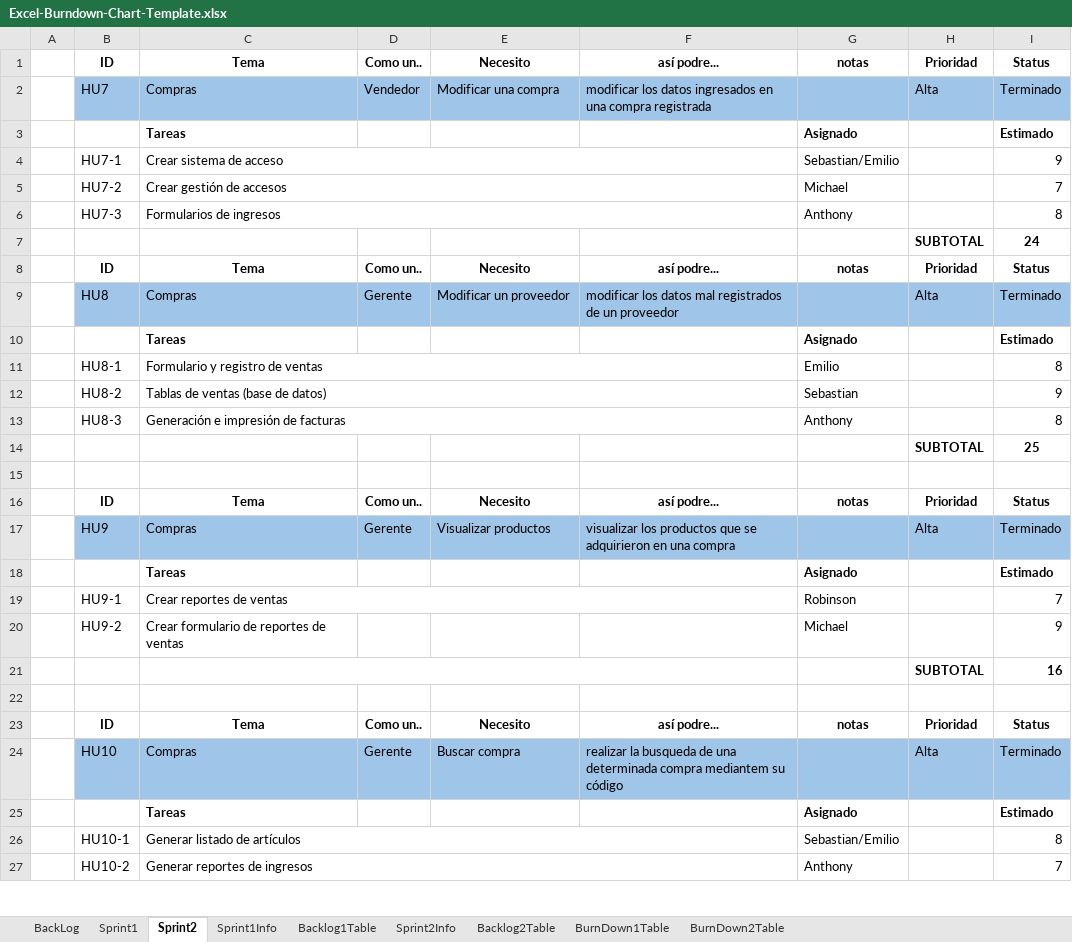
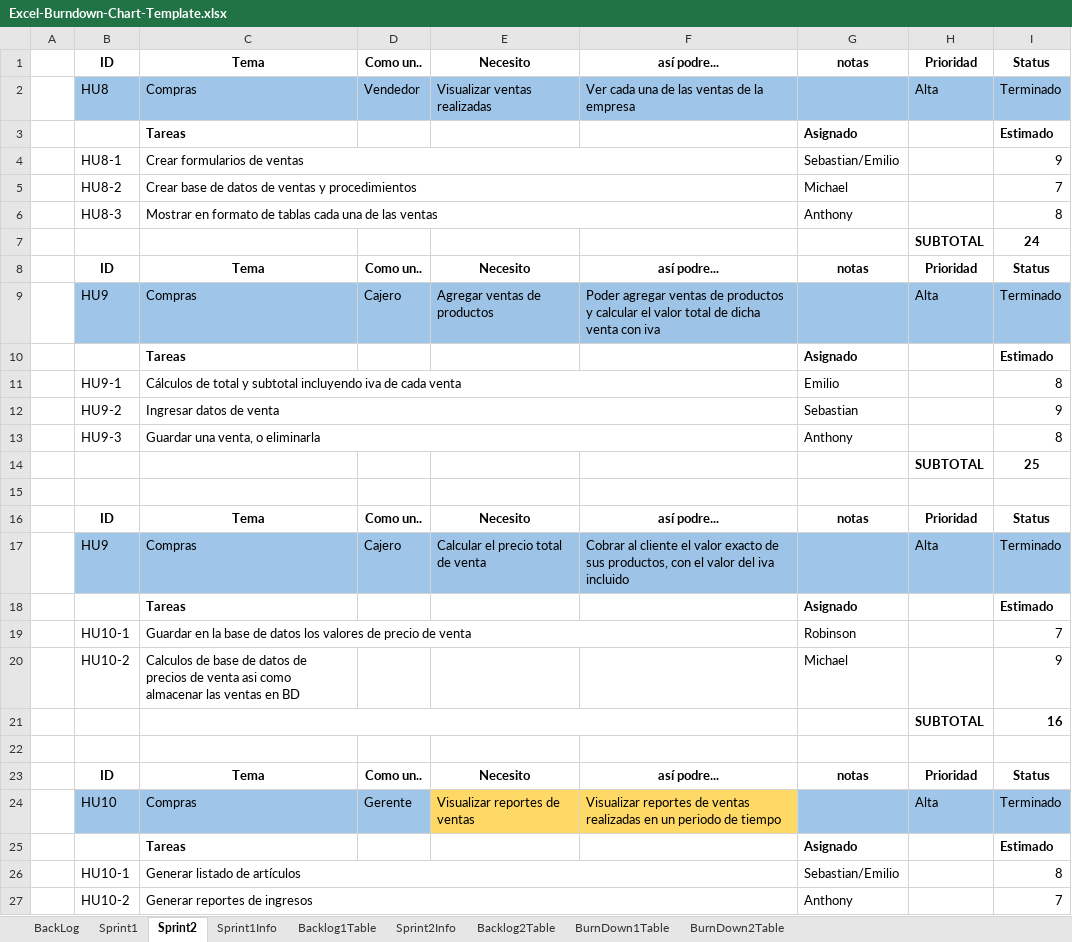
Before and after one commit to sebastiandavidfalconi/proyectometodologia7342, an Excel workbook: 3SCRUM/Excel-Burndown-Chart-Template.xlsx, sheet Sprint2, drawn as a sheet; only a part is shown; values as stored, in another font and other column widths than the file's, no borders; the diff names each change by its address in the sheet, - before the commit and + after, or states it on an @@ line.

Commit message:
Subido excel

```diff
--- a/3SCRUM/Excel-Burndown-Chart-Template.xlsx (sheet Sprint2)
+++ b/3SCRUM/Excel-Burndown-Chart-Template.xlsx (sheet Sprint2)
-B2: HU7
+B2: HU8
-E2: Modificar una compra
+E2: Visualizar ventas realizadas
-F2: modificar los datos ingresados en una compra registrada
+F2: Ver cada una de las ventas de la empresa
-B4: HU7-1
+B4: HU8-1
-C4: Crear sistema de acceso
+C4: Crear formularios de ventas
-B5: HU7-2
+B5: HU8-2
-C5: Crear gestión de accesos
+C5: Crear base de datos de ventas y procedimientos
-B6: HU7-3
+B6: HU8-3
-C6: Formularios de ingresos
+C6: Mostrar en formato de tablas cada una de las ventas
-B9: HU8
+B9: HU9
-D9: Gerente
+D9: Cajero
-E9: Modificar un proveedor
+E9: Agregar ventas de productos
-F9: modificar los datos mal registrados de un proveedor
+F9: Poder agregar ventas de productos y calcular el valor total de dicha venta con iva
-B11: HU8-1
+B11: HU9-1
-C11: Formulario y registro de ventas
+C11: Cálculos de total y subtotal incluyendo iva de cada venta
-B12: HU8-2
+B12: HU9-2
-C12: Tablas de ventas (base de datos)
+C12: Ingresar datos de venta
-B13: HU8-3
+B13: HU9-3
-C13: Generación e impresión de facturas
+C13: Guardar una venta, o eliminarla
-D17: Gerente
+D17: Cajero
-E17: Visualizar productos
+E17: Calcular el precio total de venta
-F17: visualizar los productos que se adquirieron en una compra
+F17: Cobrar al cliente el valor exacto de sus productos, con el valor del iva incluido
-B19: HU9-1
+B19: HU10-1
-C19: Crear reportes de ventas
+C19: Guardar en la base de datos los valores de precio de venta
-B20: HU9-2
+B20: HU10-2
-C20: Crear formulario de reportes de ventas
+C20: Calculos de base de datos de precios de venta asi como almacenar las ventas en BD
-E24: Buscar compra
+E24: Visualizar reportes de ventas
-E24:F24 fill: #9FC5E8
+E24:F24 fill: #FFD966
-F24: realizar la busqueda de una determinada compra mediantem su código
+F24: Visualizar reportes de ventas realizadas en un periodo de tiempo
```
Also changed, not shown: sheet BackLog, charts or pictures, 1 other file.
